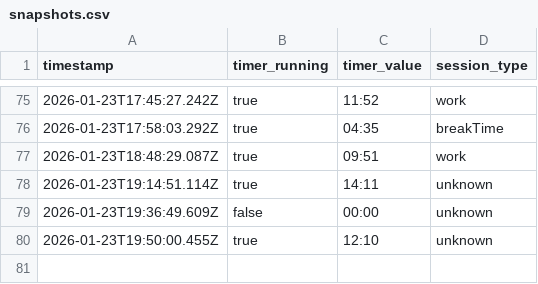
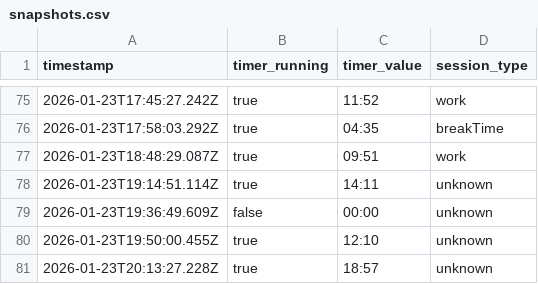
Before and after one commit to AlexDial624/cukcoo-leaderboard, a CSV file: data/snapshots.csv, drawn as a sheet; only a part is shown, gaps mark what is left out; the diff names each change by its address in the sheet, - before the commit and + after, or states it on an @@ line.

```diff
--- a/data/snapshots.csv
+++ b/data/snapshots.csv
+row 81: 2026-01-23T20:13:27.228Z | true | 18:57 | unknown
```
Also changed, not shown: data/presence.csv, 3 other files.
